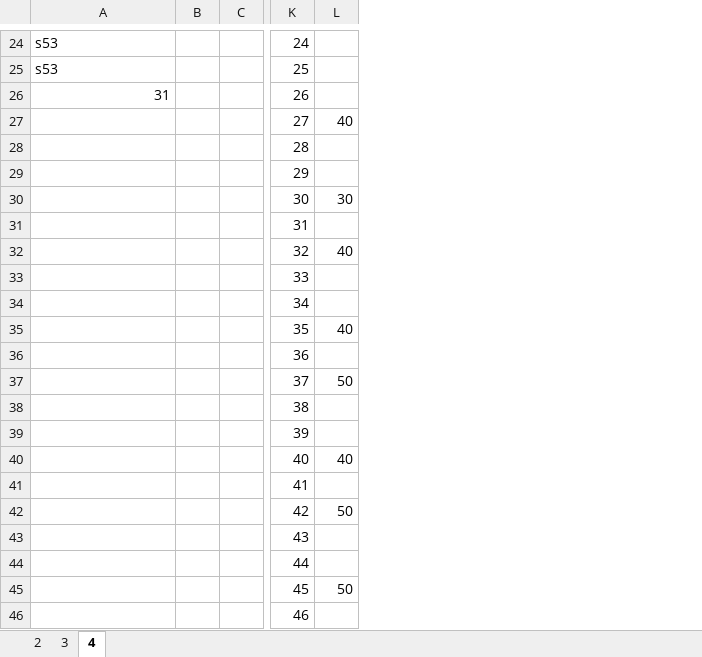
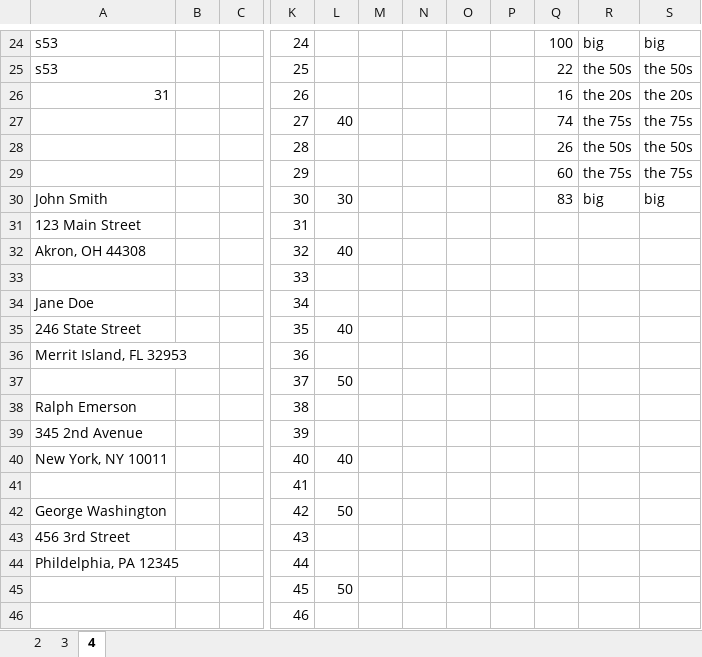
Before and after one commit to raymondmar61/vba, an Excel workbook: excel2016vbaandmacros.xlsm, sheet 4, drawn as a sheet; only a part is shown, gaps mark what is left out; values as stored, in another font and other column widths than the file's, no cell formats; the diff covers the shown part only; the diff names each change by its address in the sheet, - before the commit and + after, or states it on an @@ line.

```diff
--- a/excel2016vbaandmacros.xlsm (sheet 4)
+++ b/excel2016vbaandmacros.xlsm (sheet 4)
+column M, empty
+column N, empty
+column O, empty
+column P, empty
+column Q, rows 24-30: 100 | 22 | 16 | 74 | 26 | 60 | 83
+column R, rows 24-30: big | the 50s | the 20s | the 75s | the 50s | the 75s | big
+column S, rows 24-30: big | the 50s | the 20s | the 75s | the 50s | the 75s | big
-A30: (empty)
+A30: John Smith
-A31: (empty)
+A31: 123 Main Street
-A32: (empty)
+A32: Akron, OH 44308
-A34: (empty)
+A34: Jane Doe
-A35: (empty)
+A35: 246 State Street
-A36: (empty)
+A36: Merrit Island, FL 32953
-A38: (empty)
+A38: Ralph Emerson
-A39: (empty)
+A39: 345 2nd Avenue
-A40: (empty)
+A40: New York, NY 10011
-A42: (empty)
+A42: George Washington
-A43: (empty)
+A43: 456 3rd Street
-A44: (empty)
+A44: Phildelphia, PA 12345
```
Also changed, not shown: 26 edited cells elsewhere in this sheet, cell formats.
